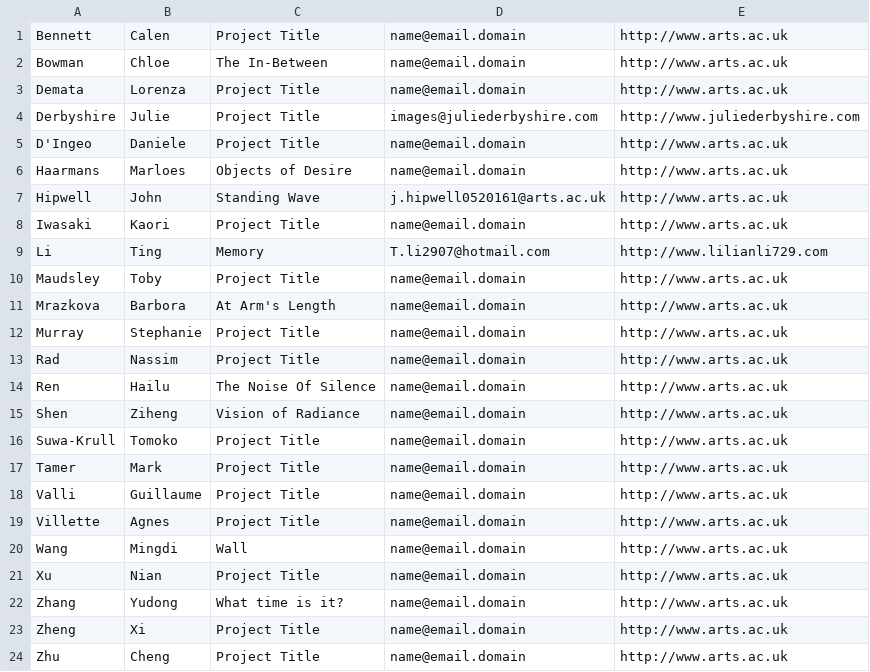
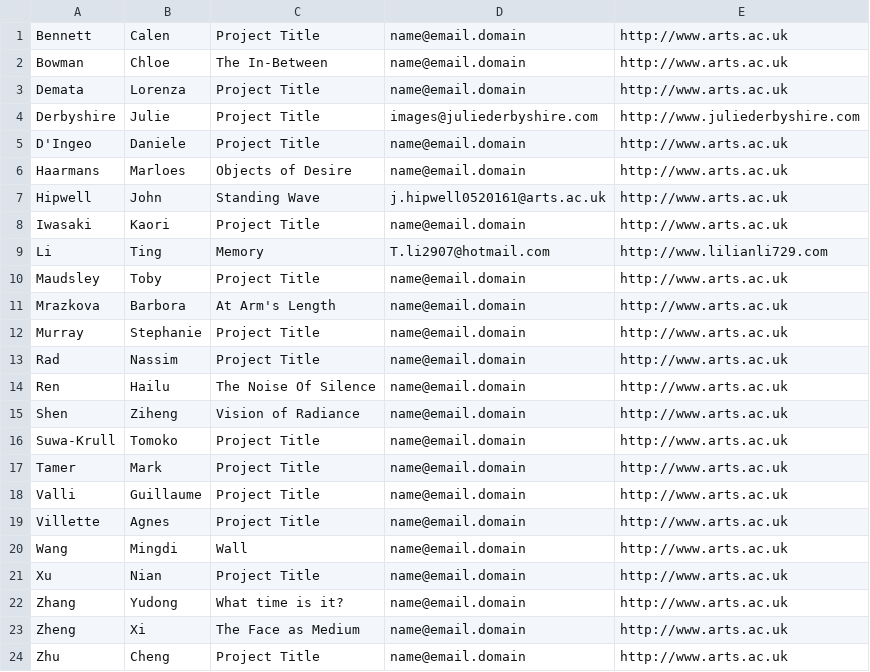
Before and after one commit to map17/map17.github.io, a CSV file: people.csv, drawn as a sheet.

```diff
--- a/people.csv
+++ b/people.csv
@@ -22,3 +22,3 @@ Xu,Nian,Project Title,name@email.domain,http://www.arts.ac.uk
 Zhang,Yudong,What time is it?,name@email.domain,http://www.arts.ac.uk
-Zheng,Xi,Project Title,name@email.domain,http://www.arts.ac.uk
+Zheng,Xi,The Face as Medium,name@email.domain,http://www.arts.ac.uk
 Zhu,Cheng,Project Title,name@email.domain,http://www.arts.ac.uk
```
Also changed, not shown: 10 other files.
